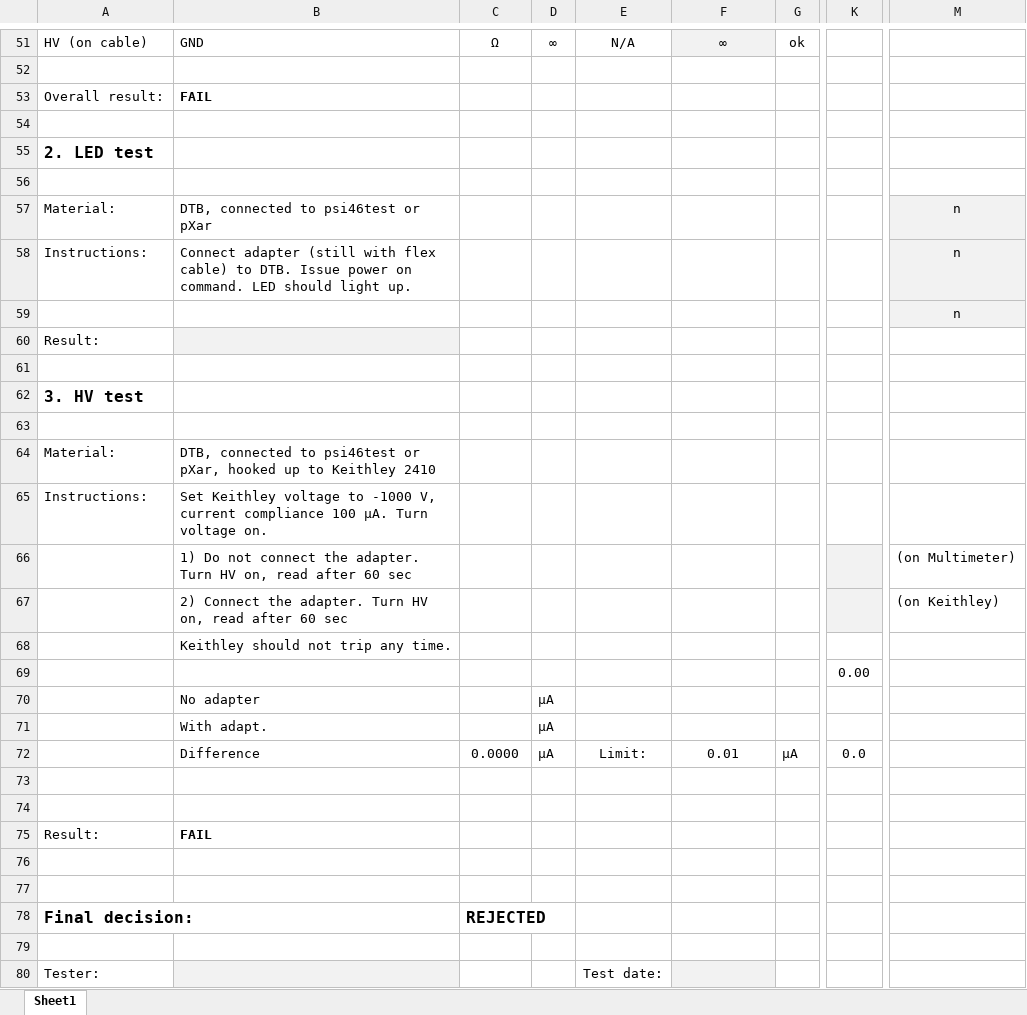
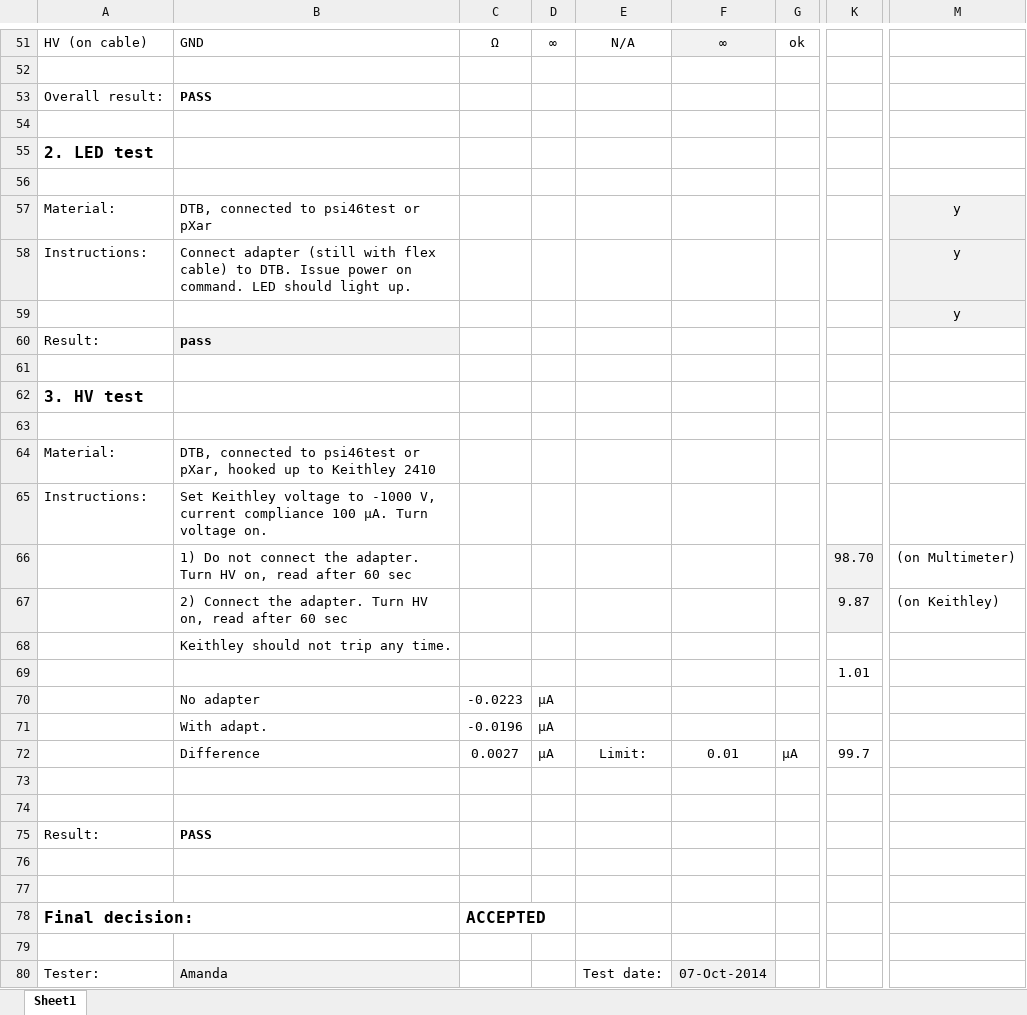
Before and after one commit to jsiado/DTB2FPixModuleAdapter, an Excel workbook: 21.xlsx, sheet Sheet1, drawn as a sheet; only a part is shown, gaps mark what is left out; values as stored, in another font and other column widths than the file's, no borders; conditional formats not drawn; the diff covers the shown part only; the diff names each change by its address in the sheet, - before the commit and + after, or states it on an @@ line.

```diff
--- a/21.xlsx (sheet Sheet1)
+++ b/21.xlsx (sheet Sheet1)
-B53: FAIL
+B53: PASS
-M57:M59: n
+M57:M59: y
-B60: (empty)
+B60: pass
-K66: (empty)
+K66: 98.70
-K67: (empty)
+K67: 9.87
-K69: 0.00
+K69: 1.01
-C70: (empty)
+C70: -0.0223
-C71: (empty)
+C71: -0.0196
-C72: 0.0000
+C72: 0.0027
-K72: 0.0
+K72: 99.7
-B75: FAIL
+B75: PASS
-C78: REJECTED
+C78: ACCEPTED
-B80: (empty)
+B80: Amanda
-F80: (empty)
+F80: 07-Oct-2014
```
Also changed, not shown: 74 edited cells elsewhere in this sheet, 17.xlsx.
